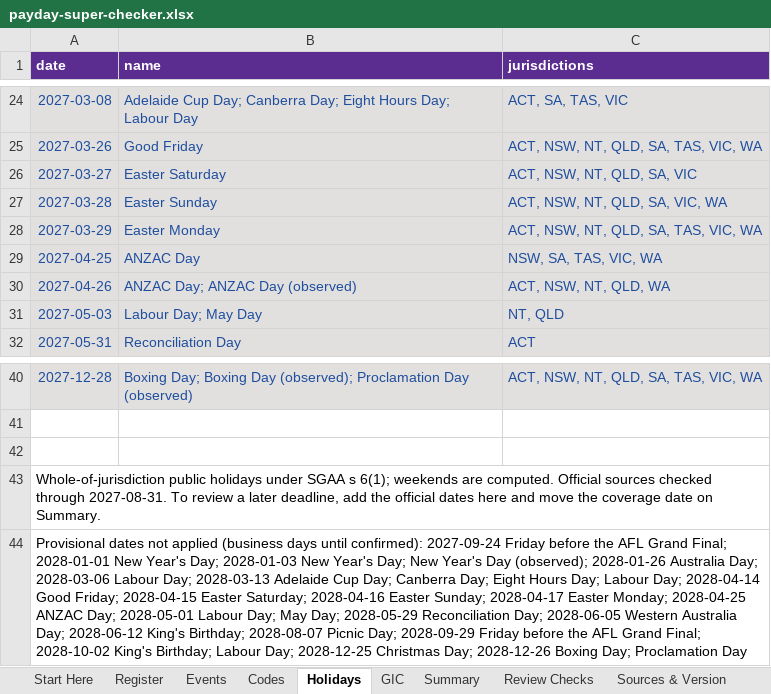
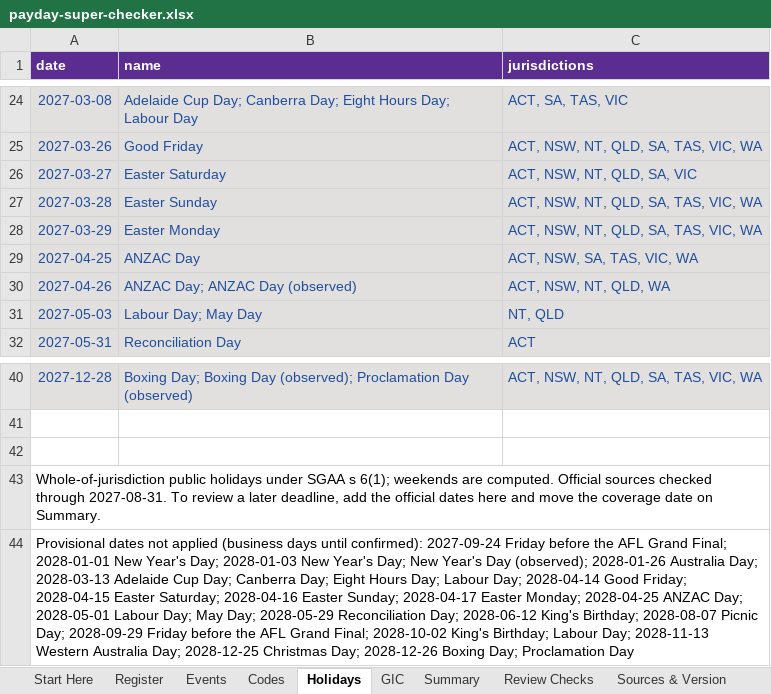
Before and after one commit to ryanduguid/australian-accounting, an Excel workbook: packages/payday-super-checker/workbooks/payday-super-checker.xlsx, sheet Holidays, drawn as a sheet; only a part is shown, gaps mark what is left out; values as stored, in another font and other column widths than the file's, no borders; table styles not drawn; the diff names each change by its address in the sheet, - before the commit and + after, or states it on an @@ line.

Commit message:
fix(payday): rebuild the workbook for the corrected holiday rows
The Holidays sheet now lists TAS for Easter Sunday 2027, the ACT for ANZAC Day 2027 and the corrected WA 2028 provisional dates. Rebuilt with build_workbook and desktop Excel; no other cell or cached value changes.

```diff
--- a/packages/payday-super-checker/workbooks/payday-super-checker.xlsx (sheet Holidays)
+++ b/packages/payday-super-checker/workbooks/payday-super-checker.xlsx (sheet Holidays)
-C27 (jurisdictions): ACT, NSW, NT, QLD, SA, VIC, WA
+C27 (jurisdictions): ACT, NSW, NT, QLD, SA, TAS, VIC, WA
-C29 (jurisdictions): NSW, SA, TAS, VIC, WA
+C29 (jurisdictions): ACT, NSW, SA, TAS, VIC, WA
-A44 (date): …Australia Day; 2028-03-06 Labour Day; 2028-03-13 Adelaide Cup Day; Canberra Day; Eight Hours Day; Labour Day; 2028-04-14 Good Friday; 2028-04-15 Easter Saturday; 2028-04-16 Easter Sunday; 2028-04-17 Easter Monday; 2028-04-25 ANZAC Day; 2028-05-01 Labour Day; May Day; 2028-05-29 Reconciliation Day; 2028-06-05 Western Australia Day; 2028-06-12 King's Birthday; 2028-08-07 Picnic Day; 2028-09-29 Friday before the AFL Grand Final; 2028-10-02 King's Birthday; Labour Day; 2028-12-25…
+A44 (date): …Australia Day; 2028-03-13 Adelaide Cup Day; Canberra Day; Eight Hours Day; Labour Day; 2028-04-14 Good Friday; 2028-04-15 Easter Saturday; 2028-04-16 Easter Sunday; 2028-04-17 Easter Monday; 2028-04-25 ANZAC Day; 2028-05-01 Labour Day; May Day; 2028-05-29 Reconciliation Day; 2028-06-12 King's Birthday; 2028-08-07 Picnic Day; 2028-09-29 Friday before the AFL Grand Final; 2028-10-02 King's Birthday; Labour Day; 2028-11-13 Western Australia Day; 2028-12-25…
```
